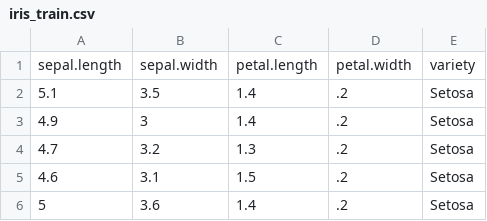
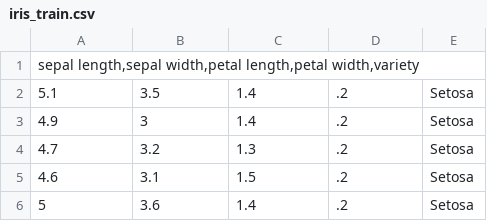
Before and after one commit to ravik-games/AdvancedNeuralNetworkApplication, a CSV file: src/resources/datasets/iris/iris_train.csv, drawn as a sheet; only a part is shown; removed rows and columns are numbered as before the commit, all else as after; the diff names each change by its address in the sheet, - before the commit and + after, or states it on an @@ line.

```diff
--- a/src/resources/datasets/iris/iris_train.csv
+++ b/src/resources/datasets/iris/iris_train.csv
-row 1: sepal.length | sepal.width | petal.length | petal.width | variety
+row 1: sepal length,sepal width,petal length,petal width,variety
```
Also changed, not shown: 29 other files.
